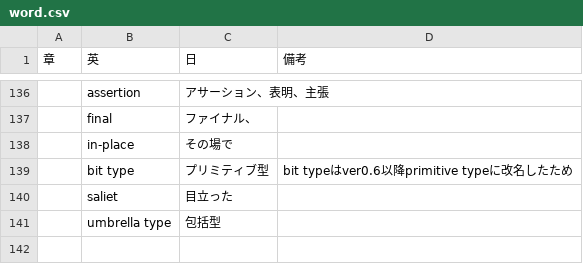
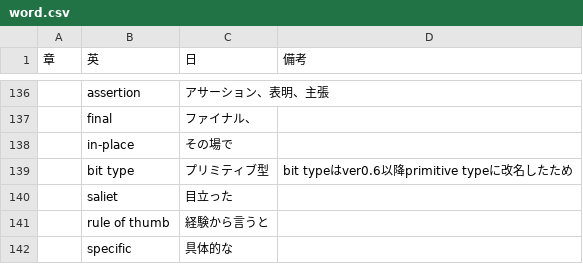
Before and after one commit to mnru/julia-doc-ja-v1.0-source, a CSV file: word.csv, drawn as a sheet; only a part is shown, gaps mark what is left out; removed rows and columns are numbered as before the commit, all else as after; the diff names each change by its address in the sheet, - before the commit and + after, or states it on an @@ line.

```diff
--- a/word.csv
+++ b/word.csv
-row 141:  | umbrella type | 包括型
+row 141:  | rule of thumb | 経験から言うと
+row 142:  | specific | 具体的な
```
Also changed, not shown: ref.csv, 1 other file.
